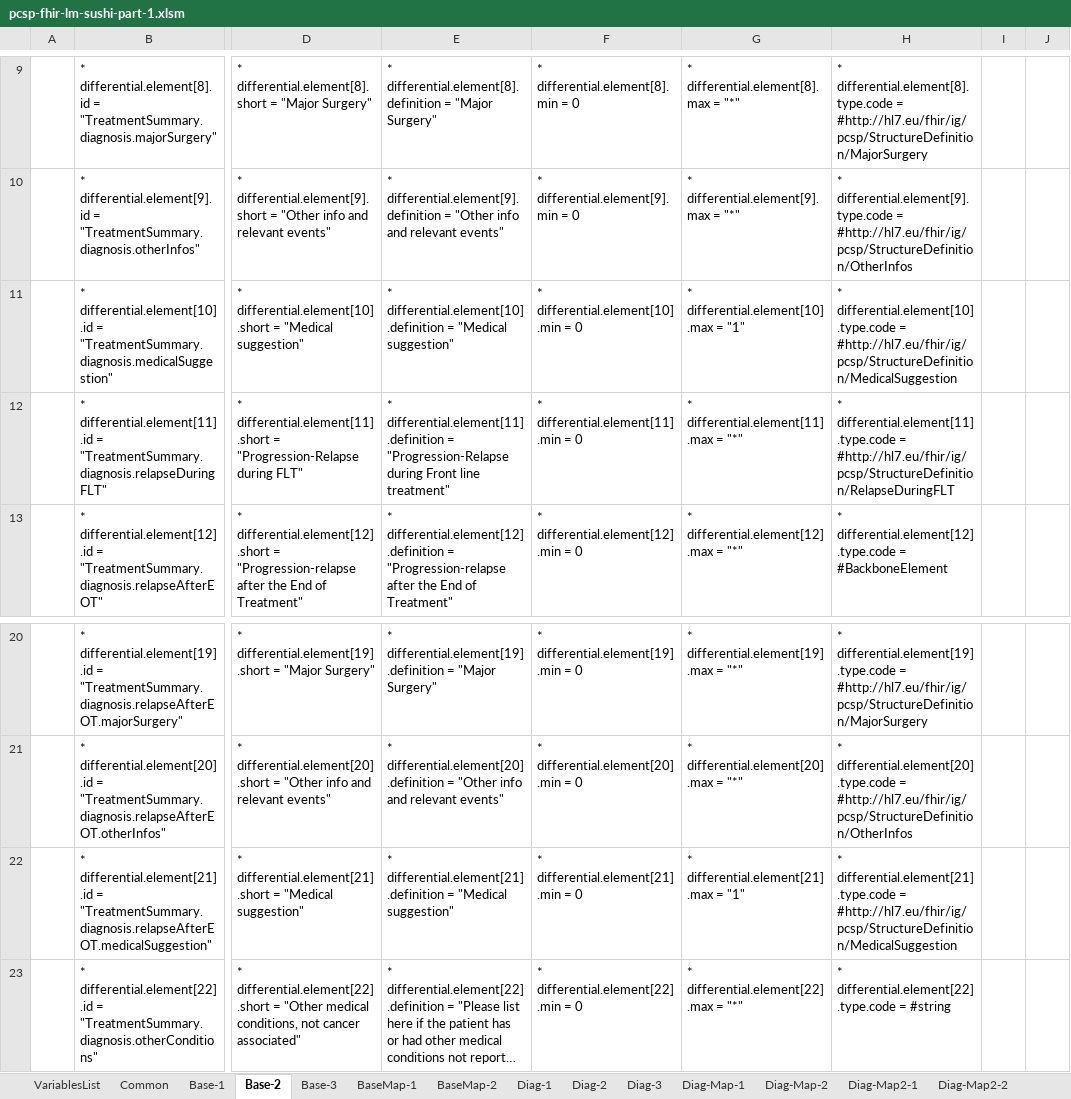
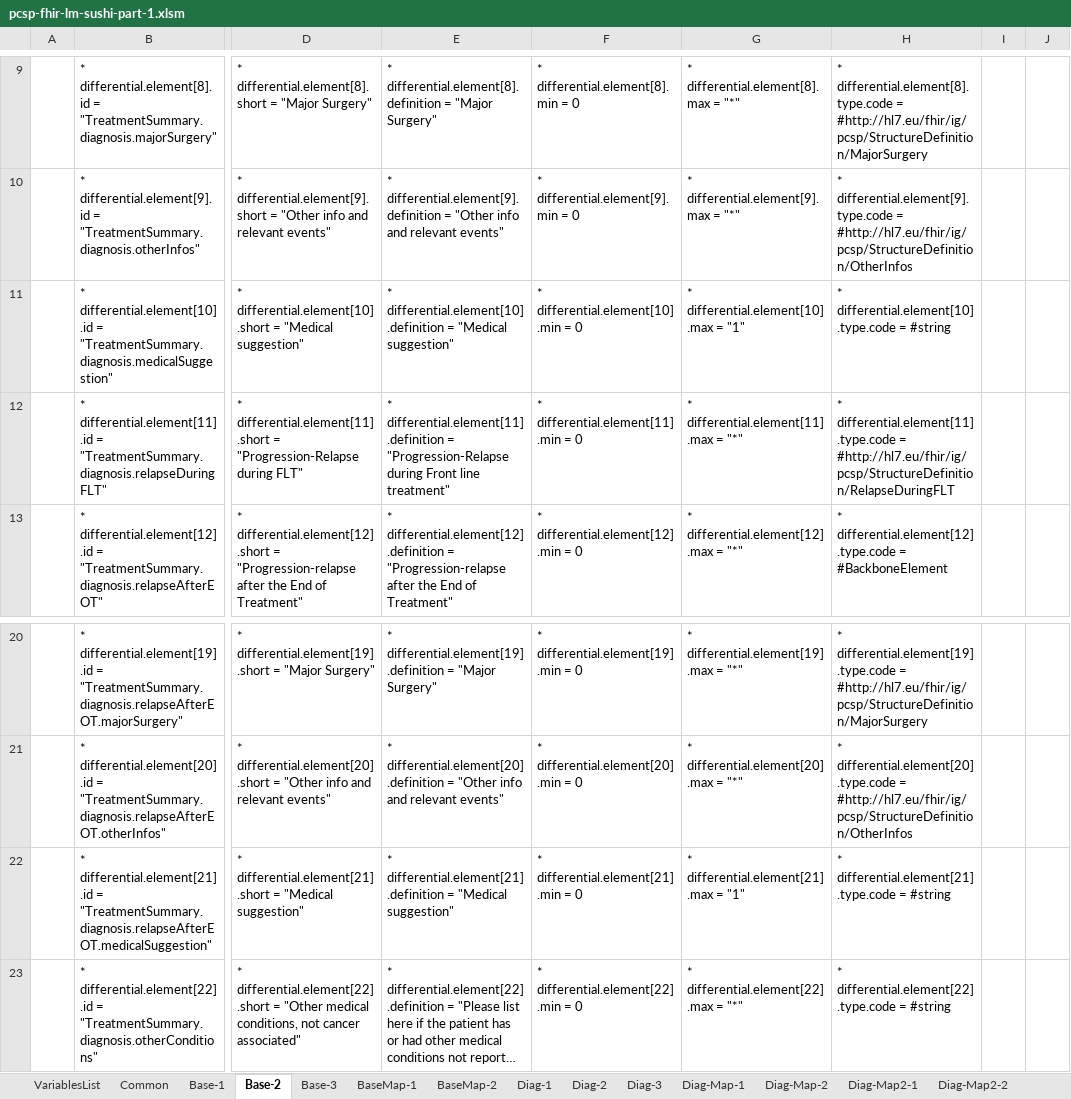
Before and after one commit to hl7-eu/pcsp, an Excel workbook: pcsp-fhir-lm-sushi-part-1.xlsm, sheet Base-2, drawn as a sheet; only a part is shown, gaps mark what is left out; long unchanged cells end in …; values as stored, in another font and other column widths than the file's, no borders; the diff names each change by its address in the sheet, - before the commit and + after, or states it on an @@ line.

Commit message:
removed medical suggestions

```diff
--- a/pcsp-fhir-lm-sushi-part-1.xlsm (sheet Base-2)
+++ b/pcsp-fhir-lm-sushi-part-1.xlsm (sheet Base-2)
-H11: …differential.element[10].type.code = #http://hl7.eu/fhir/ig/pcsp/StructureDefinition/MedicalSuggestion
+H11: …differential.element[10].type.code = #string
-H22: …differential.element[21].type.code = #http://hl7.eu/fhir/ig/pcsp/StructureDefinition/MedicalSuggestion
+H22: …differential.element[21].type.code = #string
```
Also changed, not shown: sheet Common, sheet Base-3, sheet Base-1, pcsp-fhir-lm-sushi-part-3.xlsm, 14 other files.
